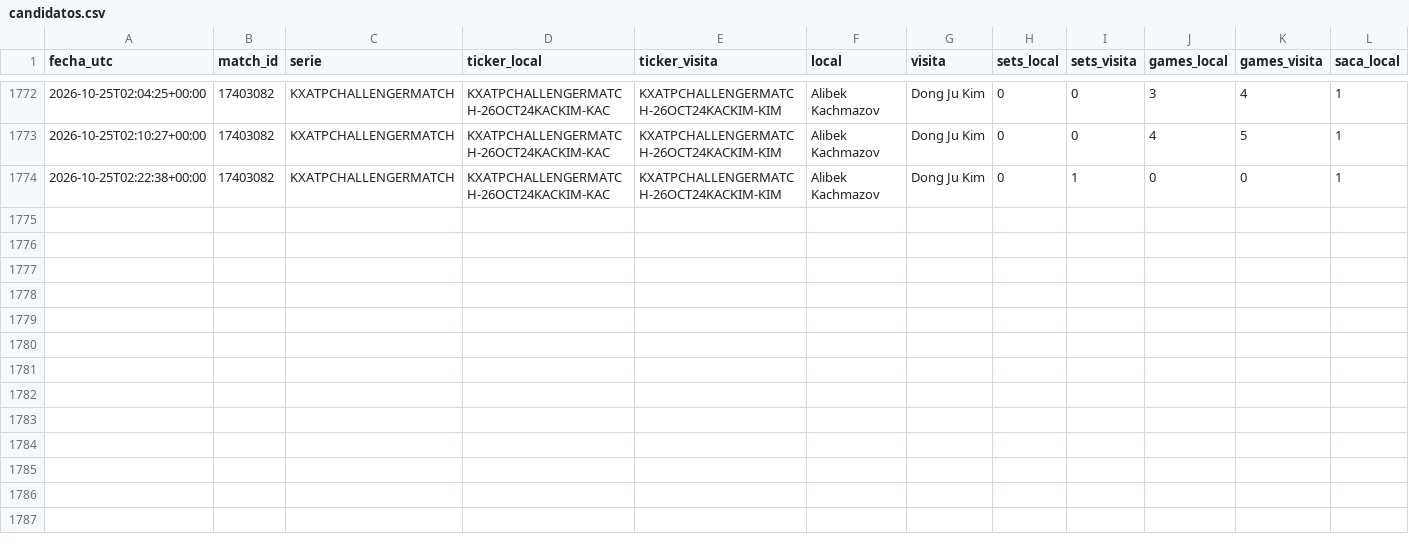
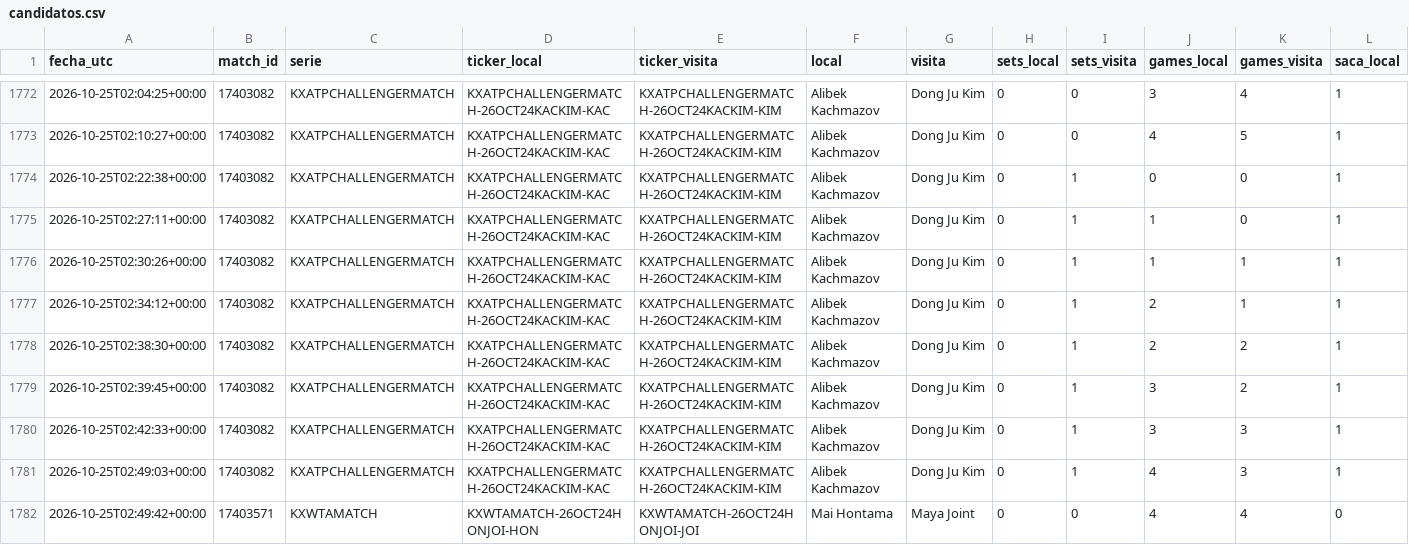
Before and after one commit to dineroforever/tenis-alertas, a CSV file: candidatos.csv, drawn as a sheet; only a part is shown, gaps mark what is left out; rows hold the shown columns only; the diff names each change by its address in the sheet, - before the commit and + after, or states it on an @@ line.

```diff
--- a/candidatos.csv
+++ b/candidatos.csv
+row 1775: 2026-10-25T02:27:11+00:00 | 17403082 | KXATPCHALLENGERMATCH | KXATPCHALLENGERMATCH-26OCT24KACKIM-KAC | KXATPCHALLENGERMATCH-26OCT24KACKIM-KIM | Alibek Kachmazov | Dong Ju Kim | 0 | 1 | 1 | 0 | 1
+row 1776: 2026-10-25T02:30:26+00:00 | 17403082 | KXATPCHALLENGERMATCH | KXATPCHALLENGERMATCH-26OCT24KACKIM-KAC | KXATPCHALLENGERMATCH-26OCT24KACKIM-KIM | Alibek Kachmazov | Dong Ju Kim | 0 | 1 | 1 | 1 | 1
+row 1777: 2026-10-25T02:34:12+00:00 | 17403082 | KXATPCHALLENGERMATCH | KXATPCHALLENGERMATCH-26OCT24KACKIM-KAC | KXATPCHALLENGERMATCH-26OCT24KACKIM-KIM | Alibek Kachmazov | Dong Ju Kim | 0 | 1 | 2 | 1 | 1
+row 1778: 2026-10-25T02:38:30+00:00 | 17403082 | KXATPCHALLENGERMATCH | KXATPCHALLENGERMATCH-26OCT24KACKIM-KAC | KXATPCHALLENGERMATCH-26OCT24KACKIM-KIM | Alibek Kachmazov | Dong Ju Kim | 0 | 1 | 2 | 2 | 1
+row 1779: 2026-10-25T02:39:45+00:00 | 17403082 | KXATPCHALLENGERMATCH | KXATPCHALLENGERMATCH-26OCT24KACKIM-KAC | KXATPCHALLENGERMATCH-26OCT24KACKIM-KIM | Alibek Kachmazov | Dong Ju Kim | 0 | 1 | 3 | 2 | 1
+row 1780: 2026-10-25T02:42:33+00:00 | 17403082 | KXATPCHALLENGERMATCH | KXATPCHALLENGERMATCH-26OCT24KACKIM-KAC | KXATPCHALLENGERMATCH-26OCT24KACKIM-KIM | Alibek Kachmazov | Dong Ju Kim | 0 | 1 | 3 | 3 | 1
+row 1781: 2026-10-25T02:49:03+00:00 | 17403082 | KXATPCHALLENGERMATCH | KXATPCHALLENGERMATCH-26OCT24KACKIM-KAC | KXATPCHALLENGERMATCH-26OCT24KACKIM-KIM | Alibek Kachmazov | Dong Ju Kim | 0 | 1 | 4 | 3 | 1
+row 1782: 2026-10-25T02:49:42+00:00 | 17403571 | KXWTAMATCH | KXWTAMATCH-26OCT24HONJOI-HON | KXWTAMATCH-26OCT24HONJOI-JOI | Mai Hontama | Maya Joint | 0 | 0 | 4 | 4 | 0
```
Also changed, not shown: 1 other file.
